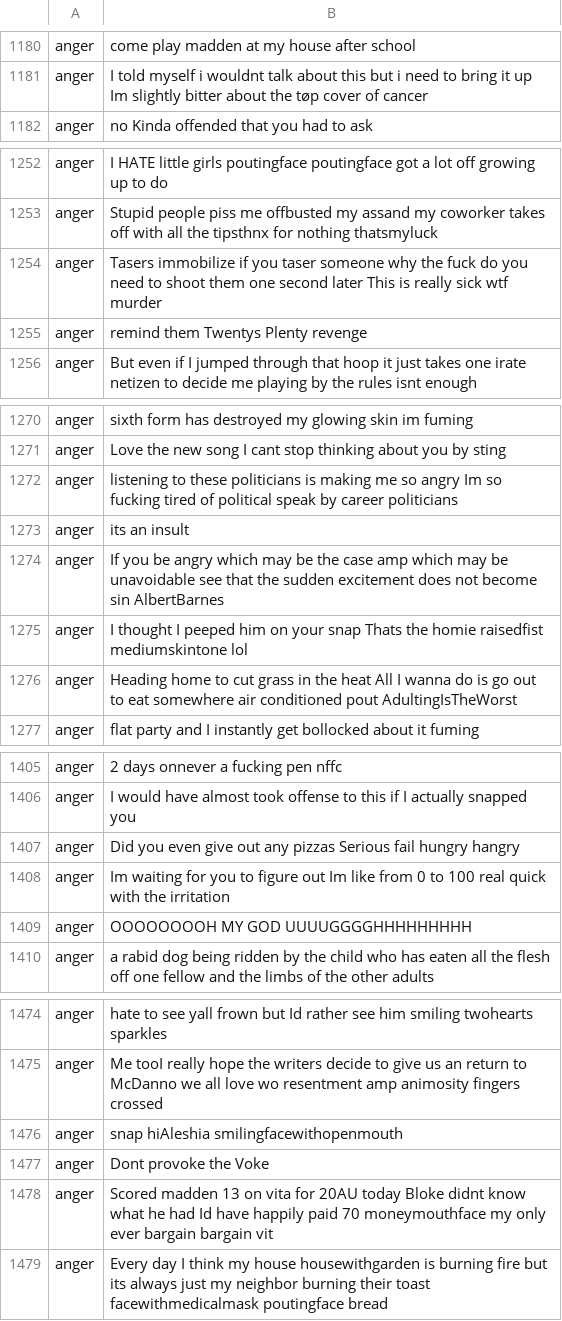
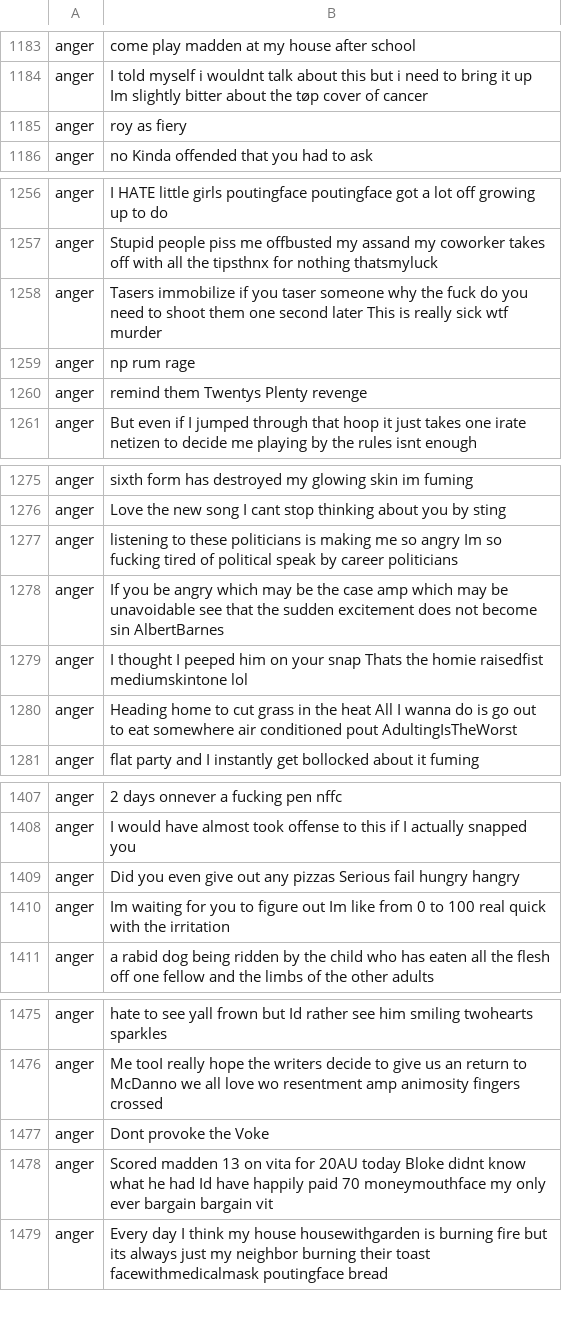
Before and after one commit to yeetornghoo/BlackLivesMatterEmotionDetector, a CSV file: dataset/labeled/SemEval2018_Task1/baseline-dataset.csv, drawn as a sheet; only a part is shown, gaps mark what is left out; removed rows and columns are numbered as before the commit, all else as after; the diff covers the shown part only; the diff names each change by its address in the sheet, - before the commit and + after, or states it on an @@ line.

```diff
--- a/dataset/labeled/SemEval2018_Task1/baseline-dataset.csv
+++ b/dataset/labeled/SemEval2018_Task1/baseline-dataset.csv
+row 1185: anger | roy as fiery
+row 1259: anger | np rum rage
-row 1273: anger | its an insult
-row 1409: anger | OOOOOOOOH MY GOD UUUUGGGGHHHHHHHHH
-row 1476: anger | snap hiAleshia smilingfacewithopenmouth
```
Also changed, not shown: 22 added rows and 25 removed rows elsewhere in this file, dataset/labeled/ISEAR/baseline-dataset.csv, 43 other files.
